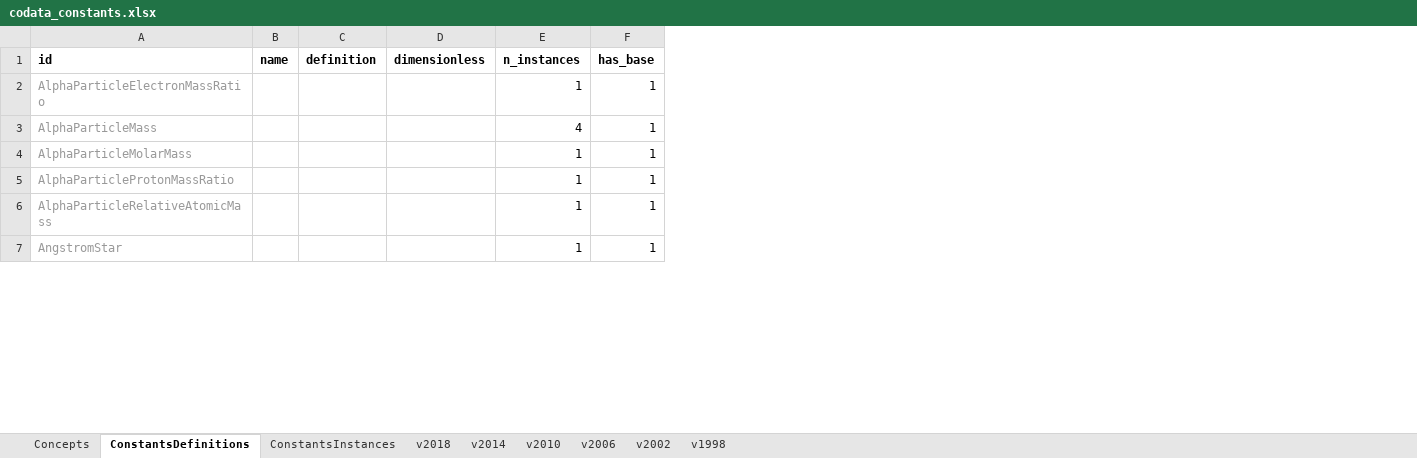
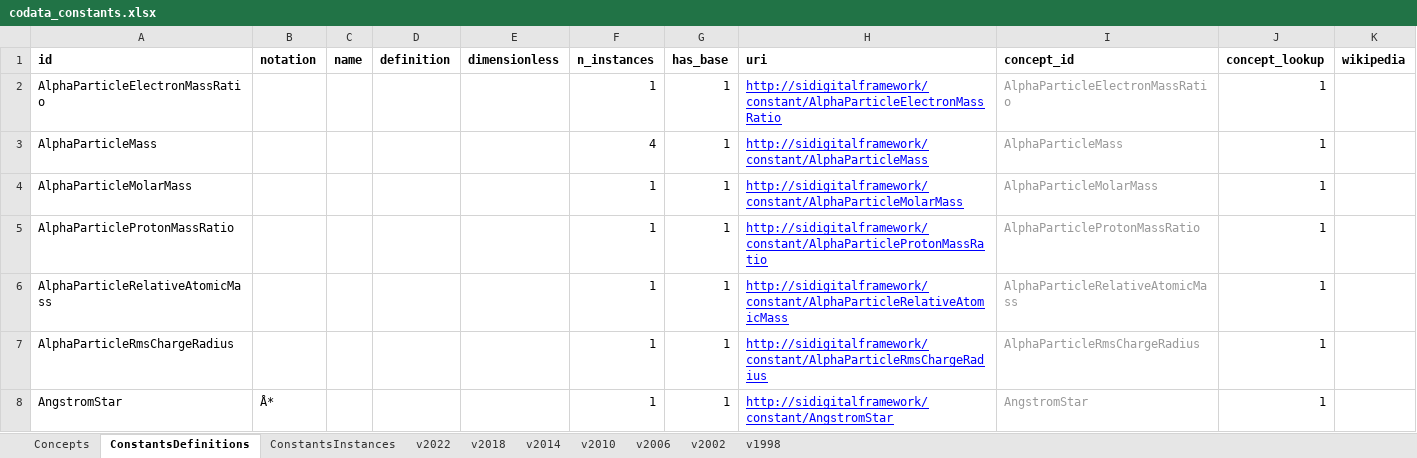
Before and after one commit to codata/drum-constants, an Excel workbook: utils/codata_constants.xlsx, sheet ConstantsDefinitions, drawn as a sheet; only a part is shown; values as stored, in another font and other column widths than the file's, no borders; charts and pictures not drawn; addresses are those after the commit; the diff covers the shown part only; the diff names each change by its address in the sheet, - before the commit and + after, or states it on an @@ line.

Commit message:
Added nist_id from sheet

```diff
--- a/utils/codata_constants.xlsx (sheet ConstantsDefinitions)
+++ b/utils/codata_constants.xlsx (sheet ConstantsDefinitions)
+sheet tab: v2022
+column B (notation), row 8: Å*
+column H (uri), rows 2-6: http://sidigitalframework/constant/AlphaParticleElectronMassRatio | http://sidigitalframework/constant/AlphaParticleMass | http://sidigitalframework/constant/AlphaParticleMolarMass | http://sidigitalframework/constant/AlphaParticleProtonMassRatio | http://sidigitalframework/constant/AlphaParticleRelativeAtomicMass; row 8: http://sidigitalframework/constant/AngstromStar
+column I (concept_id), rows 2-6: AlphaParticleElectronMassRatio | AlphaParticleMass | AlphaParticleMolarMass | AlphaParticleProtonMassRatio | AlphaParticleRelativeAtomicMass; row 8: AngstromStar
+column J (concept_lookup), rows 2-6: all 1; row 8: 1
+column K (wikipedia), empty
-A2:A6 text colour: #999999
+A2:A6 text colour: black
+row 7: AlphaParticleRmsChargeRadius |  |  |  |  | 1 | 1 | http://sidigitalframework/constant/AlphaParticleRmsChargeRadius | AlphaParticleRmsChargeRadius | 1
-A8 text colour: #999999
+A8 text colour: black
```
Also changed, not shown: 2 added rows, 2 removed rows, 5 edited cells and cell formats elsewhere in this sheet, sheet ConstantsInstances, sheet Concepts, sheet v2018, sheet v2010, sheet v2014, sheet v1998, 2 more sheets, formulas that keep their value, charts or pictures, 2 other files.
